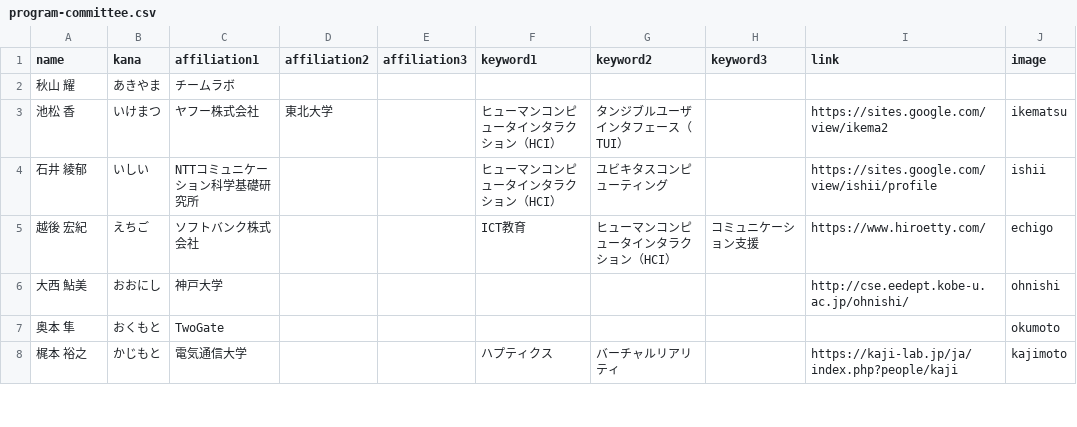
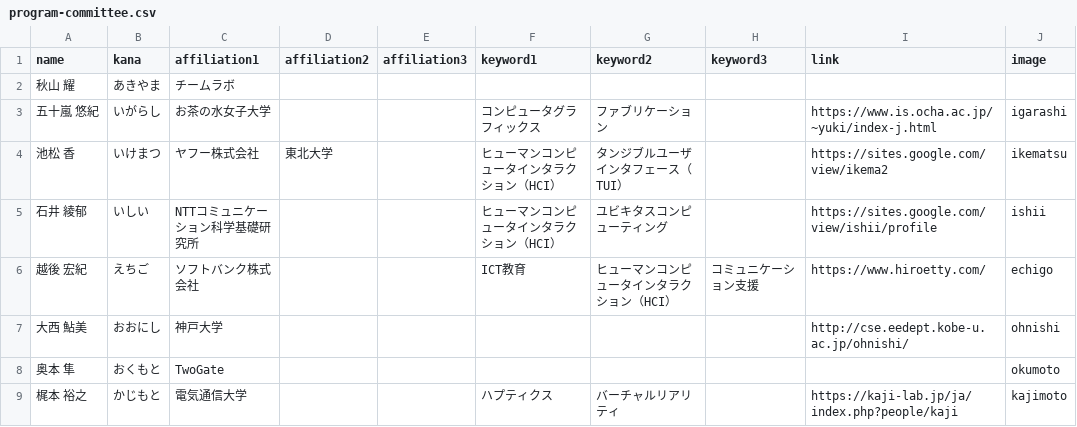
Before and after one commit to WISSOrg/web2023, a CSV file: src/data/program-committee.csv, drawn as a sheet; only a part is shown.

```diff
--- a/src/data/program-committee.csv
+++ b/src/data/program-committee.csv
@@ -2,2 +2,3 @@ name,kana,affiliation1,affiliation2,affiliation3,keyword1,keyword2,keyword3,link
 秋山 耀,あきやま,チームラボ,,,,,,,
+五十嵐 悠紀,いがらし,お茶の水女子大学,,,コンピュータグラフィックス,ファブリケーション,,https://www.is.ocha.ac.jp/~yuki/index-j.html,igarashi
 池松 香,いけまつ,ヤフー株式会社,東北大学,,ヒューマンコンピュータインタラクション（HCI）,タンジブルユーザインタフェース（TUI）,,https://sites.google.com/view/ikema2,ikematsu
```
Also changed, not shown: src/data/program-committee2.csv, 2 other files.
